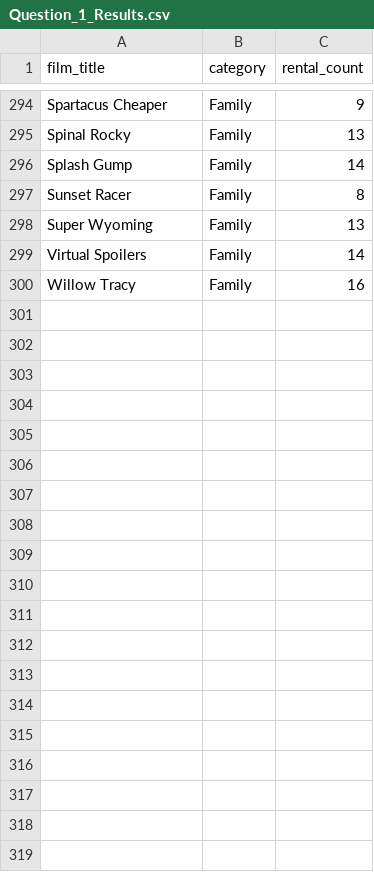
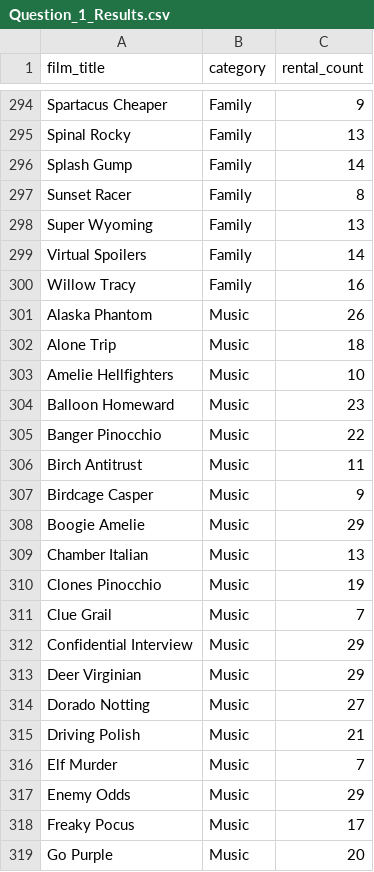
Before and after one commit to James-S-Wood/Udacity_SQL_Project, a CSV file: Question_1_Results.csv, drawn as a sheet; only a part is shown, gaps mark what is left out; the diff covers the shown part only; the diff names each change by its address in the sheet, - before the commit and + after, or states it on an @@ line.

Commit message:
Added the music catagory to the querie

```diff
--- a/Question_1_Results.csv
+++ b/Question_1_Results.csv
+row 301: Alaska Phantom | Music | 26
+row 302: Alone Trip | Music | 18
+row 303: Amelie Hellfighters | Music | 10
+row 304: Balloon Homeward | Music | 23
+row 305: Banger Pinocchio | Music | 22
+row 306: Birch Antitrust | Music | 11
+row 307: Birdcage Casper | Music | 9
+row 308: Boogie Amelie | Music | 29
+row 309: Chamber Italian | Music | 13
+row 310: Clones Pinocchio | Music | 19
+row 311: Clue Grail | Music | 7
+row 312: Confidential Interview | Music | 29
+row 313: Deer Virginian | Music | 29
+row 314: Dorado Notting | Music | 27
+row 315: Driving Polish | Music | 21
+row 316: Elf Murder | Music | 7
+row 317: Enemy Odds | Music | 29
+row 318: Freaky Pocus | Music | 17
+row 319: Go Purple | Music | 20
```
Also changed, not shown: 32 added rows elsewhere in this file, 1 other file.
